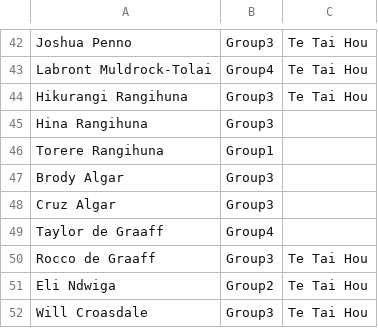
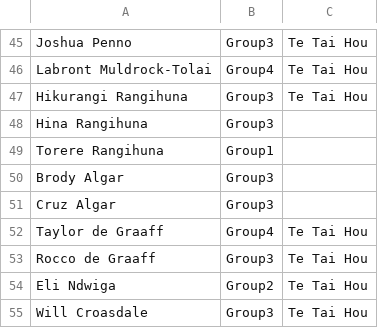
Before and after one commit to limonza/te-tai-hou-teams-2025, a CSV file: Sunday.csv, drawn as a sheet; only a part is shown, gaps mark what is left out; the diff covers the shown part only.

```diff
--- a/Sunday.csv
+++ b/Sunday.csv
@@ -48,3 +51,3 @@ Brody Algar,Group3,
 Cruz Algar,Group3,
-Taylor de Graaff,Group4,
+Taylor de Graaff,Group4,Te Tai Hou
 Rocco de Graaff,Group3,Te Tai Hou
```
Also changed, not shown: 11 added rows elsewhere in this file.
